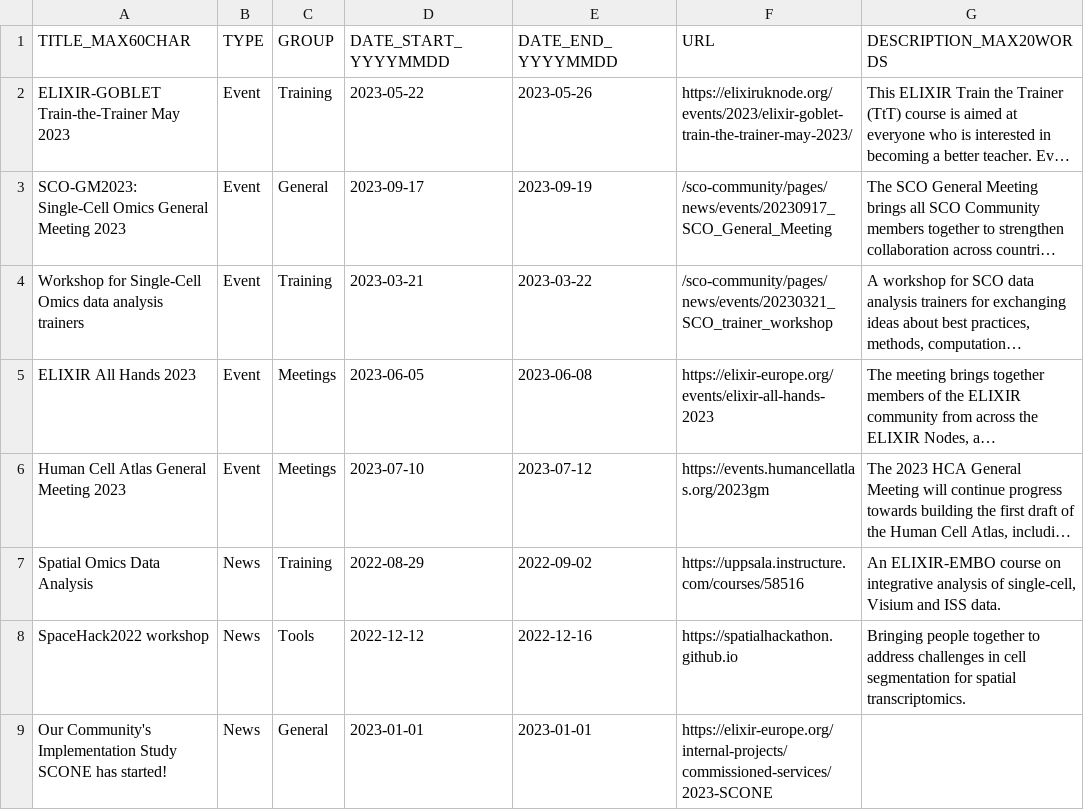
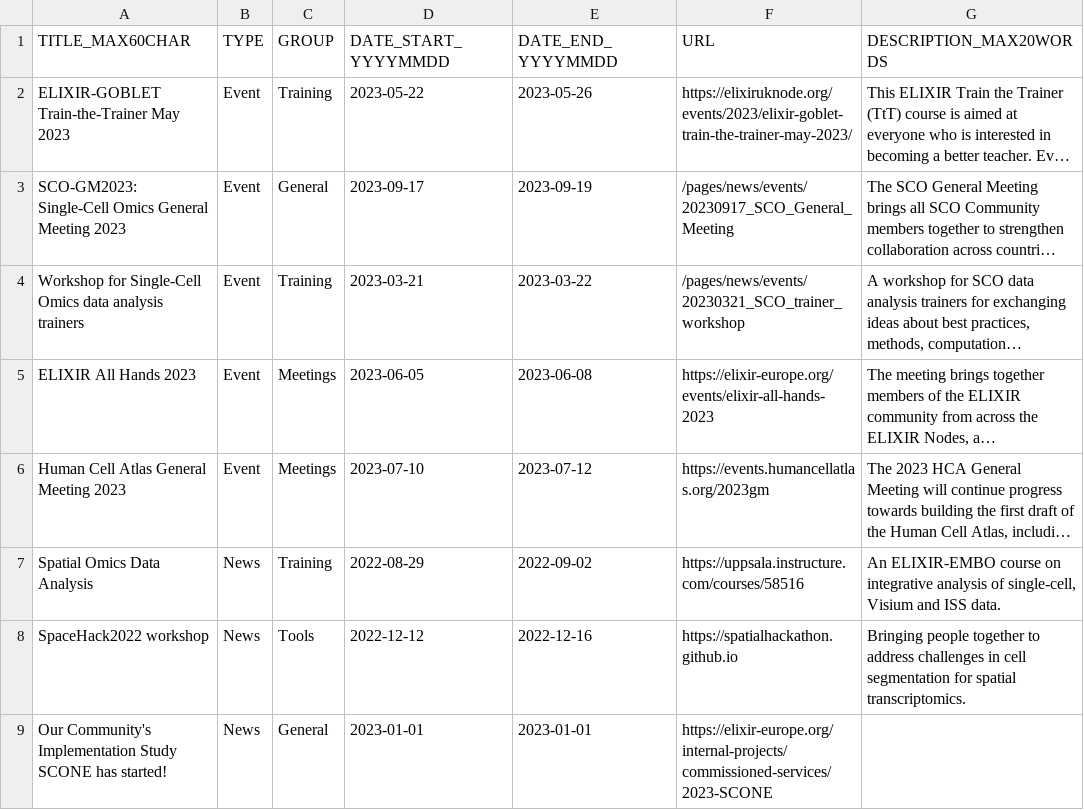
Before and after one commit to elixir-europe/sco-community, a CSV file: docs/pages/news/new_and_events.csv, drawn as a sheet; long unchanged cells end in …; the diff names each change by its address in the sheet, - before the commit and + after, or states it on an @@ line.

```diff
--- a/docs/pages/news/new_and_events.csv
+++ b/docs/pages/news/new_and_events.csv
-F3 (URL): /sco-community/pages/news/events/20230917_SCO_General_Meeting
+F3 (URL): /pages/news/events/20230917_SCO_General_Meeting
-F4 (URL): /sco-community/pages/news/events/20230321_SCO_trainer_workshop
+F4 (URL): /pages/news/events/20230321_SCO_trainer_workshop
```
Also changed, not shown: 5 other files.
